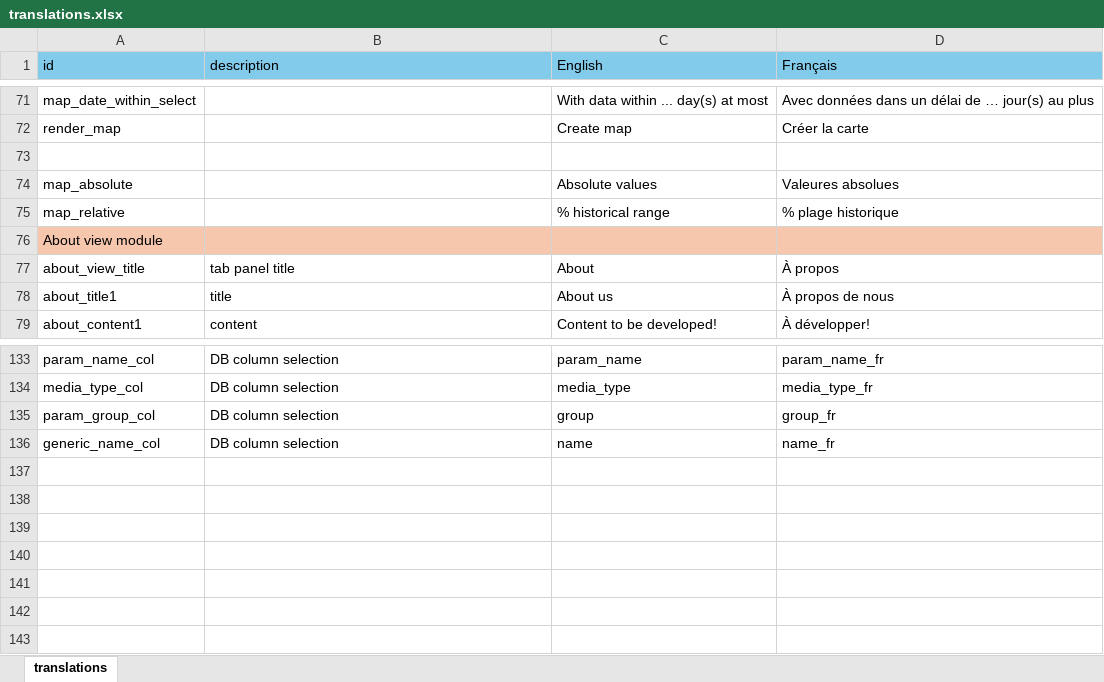
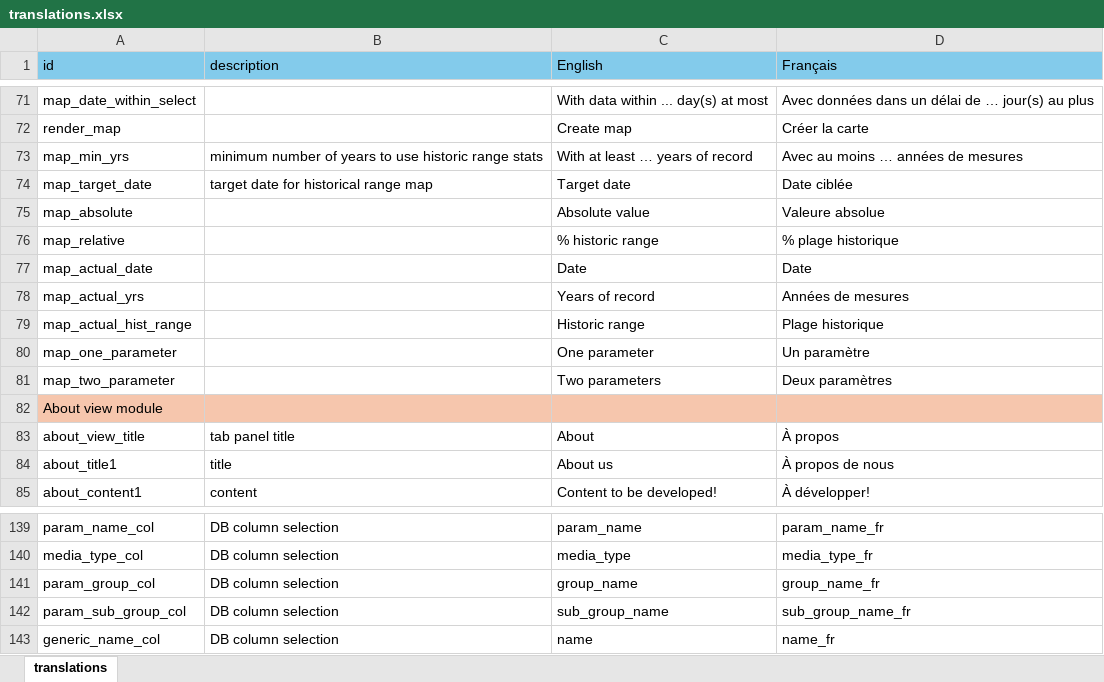
Before and after one commit to YukonWRB/YGwater, an Excel workbook: inst/apps/YGwater/translations.xlsx, sheet translations, drawn as a sheet; only a part is shown, gaps mark what is left out; values as stored, in another font and other column widths than the file's, no borders; addresses are those after the commit; the diff names each change by its address in the sheet, - before the commit and + after, or states it on an @@ line.

Commit message:
Add option for secondary parameter in map.

```diff
--- a/inst/apps/YGwater/translations.xlsx (sheet translations)
+++ b/inst/apps/YGwater/translations.xlsx (sheet translations)
-row 73: (empty)
+row 73: map_min_yrs | minimum number of years to use historic range stats | With at least … years of record | Avec au moins … années de mesures
+row 74: map_target_date | target date for historical range map | Target date | Date ciblée
-C75 (English): Absolute values
+C75 (English): Absolute value
-D75 (Français): Valeures absolues
+D75 (Français): Valeure absolue
-C76 (English): % historical range
+C76 (English): % historic range
+row 77: map_actual_date |  | Date | Date
+row 78: map_actual_yrs |  | Years of record | Années de mesures
+row 79: map_actual_hist_range |  | Historic range | Plage historique
+row 80: map_one_parameter |  | One parameter | Un paramètre
+row 81: map_two_parameter |  | Two parameters | Deux paramètres
-C141 (English): group
+C141 (English): group_name
-D141 (Français): group_fr
+D141 (Français): group_name_fr
+row 142: param_sub_group_col | DB column selection | sub_group_name | sub_group_name_fr
```
Also changed, not shown: 2 other files.
